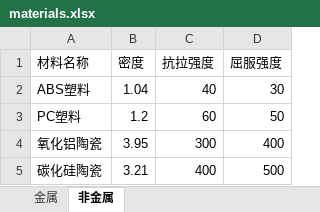
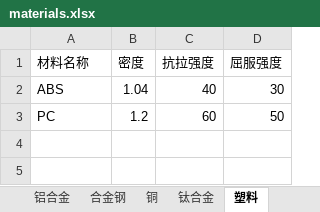
Before and after one commit to hupinghit/MatBook, an Excel workbook: materials.xlsx, sheet 塑料, drawn as a sheet; values as stored, in another font and other column widths than the file's, no borders; the diff names each change by its address in the sheet, - before the commit and + after, or states it on an @@ line.

```diff
--- a/materials.xlsx (sheet 塑料)
+++ b/materials.xlsx (sheet 塑料)
-sheet tab: 金属
+sheet tab: 铝合金
-sheet tab: 非金属
+sheet tab: 塑料
+sheet tab: 合金钢
+sheet tab: 铜
+sheet tab: 钛合金
-A2 (材料名称): ABS塑料
+A2 (材料名称): ABS
-A3 (材料名称): PC塑料
+A3 (材料名称): PC
-row 4: 氧化铝陶瓷 | 3.95 | 300 | 400
-row 5: 碳化硅陶瓷 | 3.21 | 400 | 500
```
Also changed, not shown: sheet 铝合金, 1 other file.
